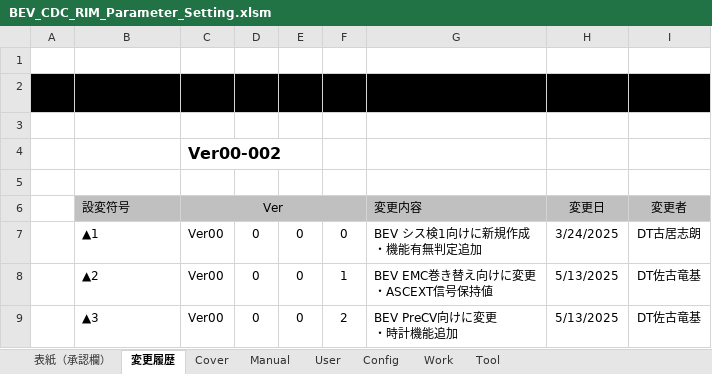
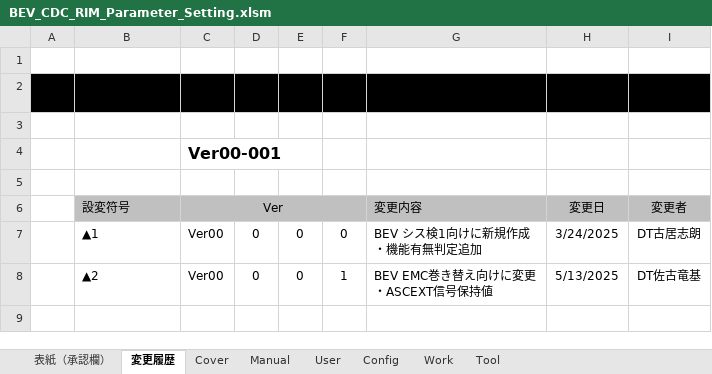
Before and after one commit to yuya-yamase/intro_git, an Excel workbook: src/PE1VM1/BSW/Memory/Rim/tool/BEV_CDC_RIM_Parameter_Setting.xlsm, sheet 変更履歴, drawn as a sheet; values as stored, in another font and other column widths than the file's, no borders; ↵ is a line break in a cell; the diff names each change by its address in the sheet, - before the commit and + after, or states it on an @@ line.

```diff
--- a/src/PE1VM1/BSW/Memory/Rim/tool/BEV_CDC_RIM_Parameter_Setting.xlsm (sheet 変更履歴)
+++ b/src/PE1VM1/BSW/Memory/Rim/tool/BEV_CDC_RIM_Parameter_Setting.xlsm (sheet 変更履歴)
-C4 (Ver): Ver00-002
+C4 (Ver): Ver00-001
-row 9:  | ▲3 | Ver00 | 0 | 0 | 2 | BEV PreCV向けに変更 ↵ ・時計機能追加 | 5/13/2025 | DT佐古竜基
```
Also changed, not shown: sheet User, sheet Tool, sheet Work, charts or pictures, 5 other files.
